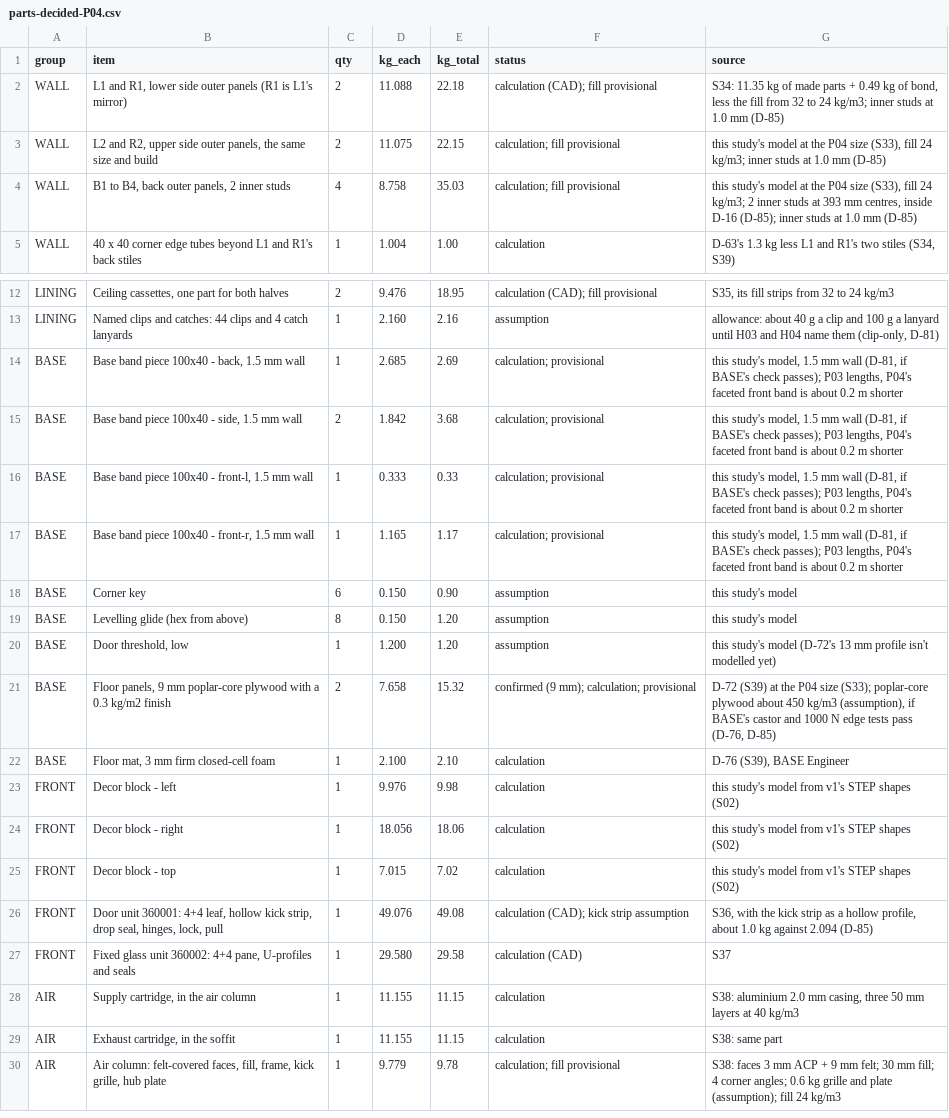
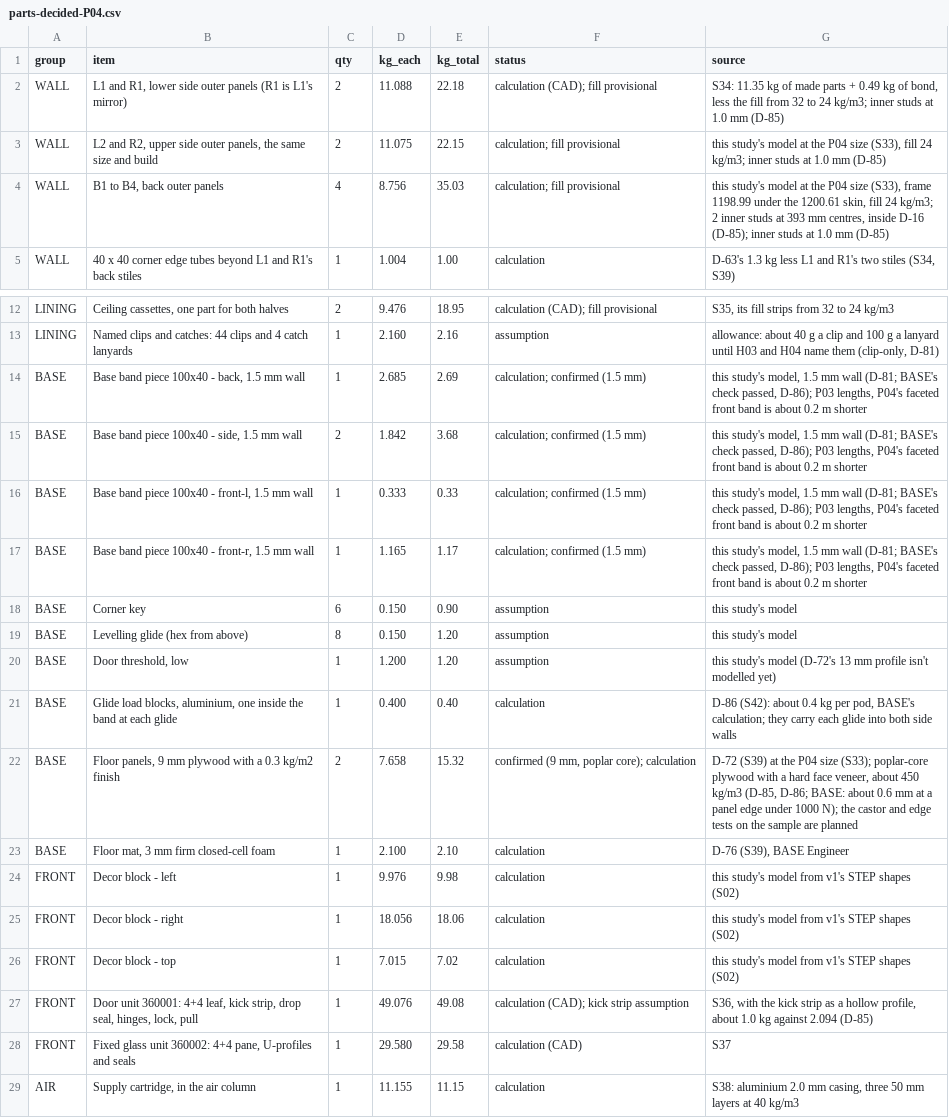
Before and after one commit to autonomous-ai/spaceship, a CSV file: v2/05-Engineering/layout-study/out/parts-decided-P04.csv, drawn as a sheet; only a part is shown, gaps mark what is left out; the shorter side is filled out with more unchanged rows.

```diff
--- a/v2/05-Engineering/layout-study/out/parts-decided-P04.csv
+++ b/v2/05-Engineering/layout-study/out/parts-decided-P04.csv
@@ -3,3 +3,3 @@ WALL,"L1 and R1, lower side outer panels (R1 is L1's mirror)",2,11.088,22.18,cal
 WALL,"L2 and R2, upper side outer panels, the same size and build",2,11.075,22.15,calculation; fill provisional,"this study's model at the P04 size (S33), fill 24 kg/m3; inner studs at 1.0 mm (D-85)"
-WALL,"B1 to B4, back outer panels, 2 inner studs",4,8.758,35.03,calculation; fill provisional,"this study's model at the P04 size (S33), fill 24 kg/m3; 2 inner studs at 393 mm centres, inside D-16 (D-85); inner studs at 1.0 mm (D-85)"
+WALL,"B1 to B4, back outer panels",4,8.756,35.03,calculation; fill provisional,"this study's model at the P04 size (S33), frame 1198.99 under the 1200.61 skin, fill 24 kg/m3; 2 inner studs at 393 mm centres, inside D-16 (D-85); inner studs at 1.0 mm (D-85)"
 WALL,40 x 40 corner edge tubes beyond L1 and R1's back stiles,1,1.004,1.00,calculation,"D-63's 1.3 kg less L1 and R1's two stiles (S34, S39)"
@@ -13,6 +13,6 @@ LINING,"Ceiling cassettes, one part for both halves",2,9.476,18.95,calculation (
 LINING,Named clips and catches: 44 clips and 4 catch lanyards,1,2.160,2.16,assumption,"allowance: about 40 g a clip and 100 g a lanyard until H03 and H04 name them (clip-only, D-81)"
-BASE,"Base band piece 100x40 - back, 1.5 mm wall",1,2.685,2.69,calculation; provisional,"this study's model, 1.5 mm wall (D-81, if BASE's check passes); P03 lengths, P04's faceted front band is about 0.2 m shorter"
-BASE,"Base band piece 100x40 - side, 1.5 mm wall",2,1.842,3.68,calculation; provisional,"this study's model, 1.5 mm wall (D-81, if BASE's check passes); P03 lengths, P04's faceted front band is about 0.2 m shorter"
-BASE,"Base band piece 100x40 - front-l, 1.5 mm wall",1,0.333,0.33,calculation; provisional,"this study's model, 1.5 mm wall (D-81, if BASE's check passes); P03 lengths, P04's faceted front band is about 0.2 m shorter"
-BASE,"Base band piece 100x40 - front-r, 1.5 mm wall",1,1.165,1.17,calculation; provisional,"this study's model, 1.5 mm wall (D-81, if BASE's check passes); P03 lengths, P04's faceted front band is about 0.2 m shorter"
+BASE,"Base band piece 100x40 - back, 1.5 mm wall",1,2.685,2.69,calculation; confirmed (1.5 mm),"this study's model, 1.5 mm wall (D-81; BASE's check passed, D-86); P03 lengths, P04's faceted front band is about 0.2 m shorter"
+BASE,"Base band piece 100x40 - side, 1.5 mm wall",2,1.842,3.68,calculation; confirmed (1.5 mm),"this study's model, 1.5 mm wall (D-81; BASE's check passed, D-86); P03 lengths, P04's faceted front band is about 0.2 m shorter"
+BASE,"Base band piece 100x40 - front-l, 1.5 mm wall",1,0.333,0.33,calculation; confirmed (1.5 mm),"this study's model, 1.5 mm wall (D-81; BASE's check passed, D-86); P03 lengths, P04's faceted front band is about 0.2 m shorter"
+BASE,"Base band piece 100x40 - front-r, 1.5 mm wall",1,1.165,1.17,calculation; confirmed (1.5 mm),"this study's model, 1.5 mm wall (D-81; BASE's check passed, D-86); P03 lengths, P04's faceted front band is about 0.2 m shorter"
 BASE,Corner key,6,0.150,0.90,assumption,this study's model
@@ -20,3 +20,4 @@ BASE,Levelling glide (hex from above),8,0.150,1.20,assumption,this study's model
 BASE,"Door threshold, low",1,1.200,1.20,assumption,this study's model (D-72's 13 mm profile isn't modelled yet)
-BASE,"Floor panels, 9 mm poplar-core plywood with a 0.3 kg/m2 finish",2,7.658,15.32,confirmed (9 mm); calculation; provisional,"D-72 (S39) at the P04 size (S33); poplar-core plywood about 450 kg/m3 (assumption), if BASE's castor and 1000 N edge tests pass (D-76, D-85)"
+BASE,"Glide load blocks, aluminium, one inside the band at each glide",1,0.400,0.40,calculation,"D-86 (S42): about 0.4 kg per pod, BASE's calculation; they carry each glide into both side walls"
+BASE,"Floor panels, 9 mm plywood with a 0.3 kg/m2 finish",2,7.658,15.32,"confirmed (9 mm, poplar core); calculation","D-72 (S39) at the P04 size (S33); poplar-core plywood with a hard face veneer, about 450 kg/m3 (D-85, D-86; BASE: about 0.6 mm at a panel edge under 1000 N); the castor and edge tests on the sample are planned"
 BASE,"Floor mat, 3 mm firm closed-cell foam",1,2.100,2.10,calculation,"D-76 (S39), BASE Engineer"
@@ -25,3 +26,3 @@ FRONT,Decor block - right,1,18.056,18.06,calculation,this study's model from v1'
 FRONT,Decor block - top,1,7.015,7.02,calculation,this study's model from v1's STEP shapes (S02)
-FRONT,"Door unit 360001: 4+4 leaf, hollow kick strip, drop seal, hinges, lock, pull",1,49.076,49.08,calculation (CAD); kick strip assumption,"S36, with the kick strip as a hollow profile, about 1.0 kg against 2.094 (D-85)"
+FRONT,"Door unit 360001: 4+4 leaf, kick strip, drop seal, hinges, lock, pull",1,49.076,49.08,calculation (CAD); kick strip assumption,"S36, with the kick strip as a hollow profile, about 1.0 kg against 2.094 (D-85)"
 FRONT,"Fixed glass unit 360002: 4+4 pane, U-profiles and seals",1,29.580,29.58,calculation (CAD),S37
```
Also changed, not shown: 5 other files.
